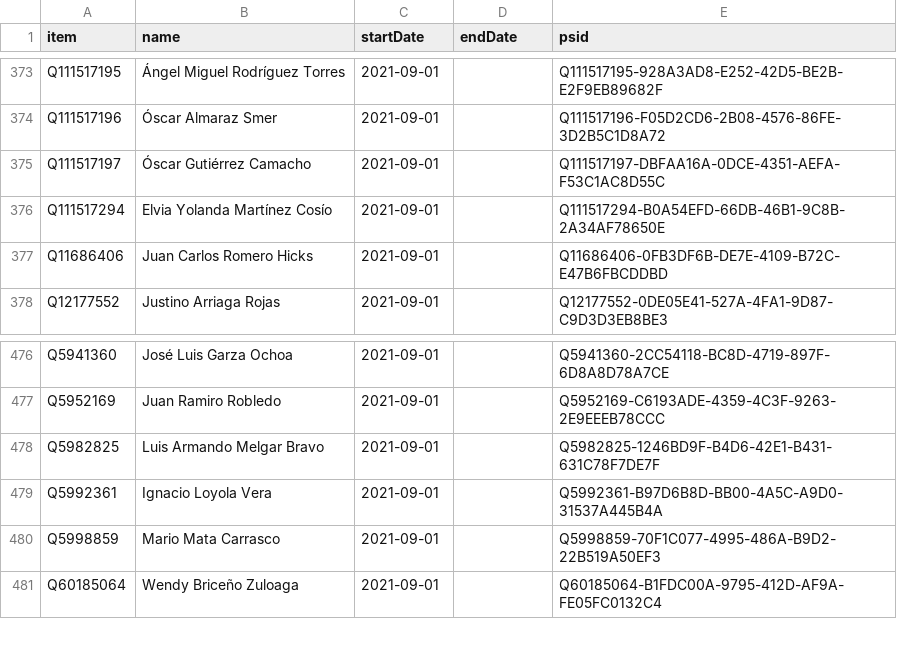
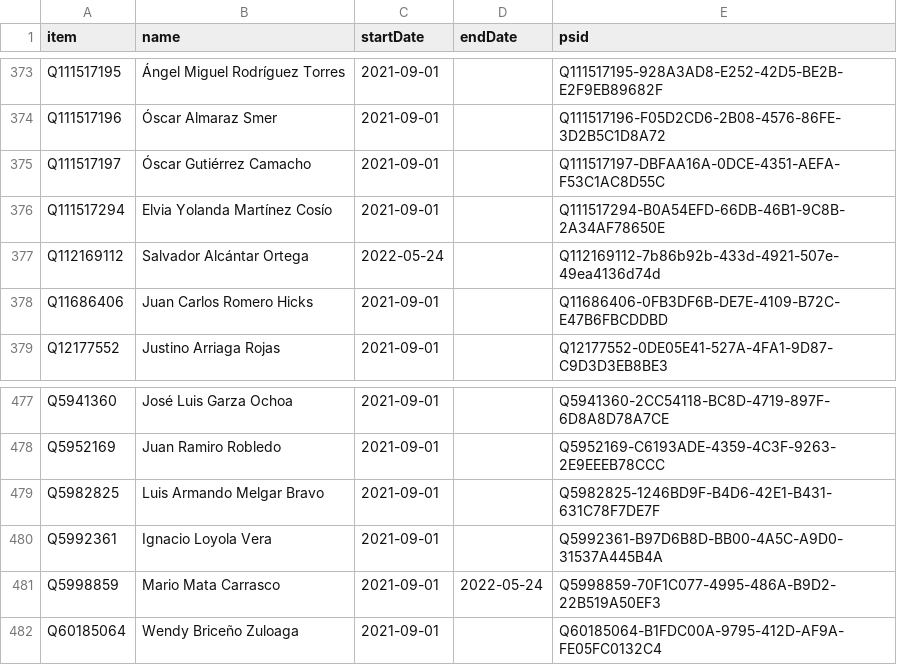
Before and after one commit to every-politician-scrapers/mexico-ministers, a CSV file: sources/deputies-65/wikidata.csv, drawn as a sheet; only a part is shown, gaps mark what is left out.

Commit message:
Compare external sources to Wikidata

```diff
--- a/sources/deputies-65/wikidata.csv
+++ b/sources/deputies-65/wikidata.csv
@@ -376,2 +376,3 @@ Q111517197,Óscar Gutiérrez Camacho,2021-09-01,,Q111517197-DBFAA16A-0DCE-4351-A
 Q111517294,Elvia Yolanda Martínez Cosío,2021-09-01,,Q111517294-B0A54EFD-66DB-46B1-9C8B-2A34AF78650E
+Q112169112,Salvador Alcántar Ortega,2022-05-24,,Q112169112-7b86b92b-433d-4921-507e-49ea4136d74d
 Q11686406,Juan Carlos Romero Hicks,2021-09-01,,Q11686406-0FB3DF6B-DE7E-4109-B72C-E47B6FBCDDBD
@@ -479,3 +480,3 @@ Q5982825,Luis Armando Melgar Bravo,2021-09-01,,Q5982825-1246BD9F-B4D6-42E1-B431-
 Q5992361,Ignacio Loyola Vera,2021-09-01,,Q5992361-B97D6B8D-BB00-4A5C-A9D0-31537A445B4A
-Q5998859,Mario Mata Carrasco,2021-09-01,,Q5998859-70F1C077-4995-486A-B9D2-22B519A50EF3
+Q5998859,Mario Mata Carrasco,2021-09-01,2022-05-24,Q5998859-70F1C077-4995-486A-B9D2-22B519A50EF3
 Q60185064,Wendy Briceño Zuloaga,2021-09-01,,Q60185064-B1FDC00A-9795-412D-AF9A-FE05FC0132C4
```
Also changed, not shown: sources/deputies-65/scraped.csv.
